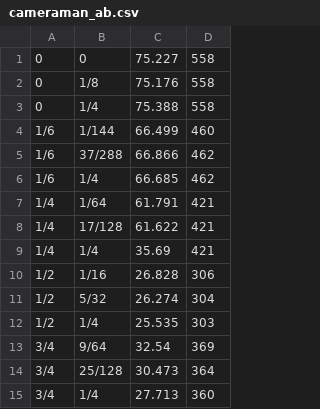
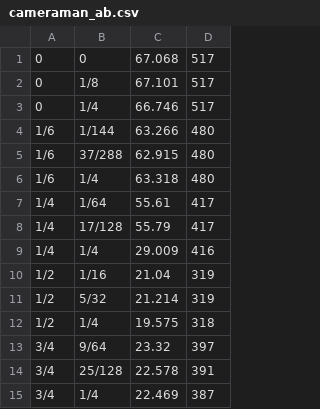
Before and after one commit to zalgo3/zfista, a CSV file: examples/data/cameraman_ab.csv, drawn as a sheet.

```diff
--- a/examples/data/cameraman_ab.csv
+++ b/examples/data/cameraman_ab.csv
@@ -1,15 +1,15 @@
-0 ,0,75.227,558
-0 ,1/8,75.176,558
-0 ,1/4,75.388,558
-1/6 ,1/144,66.499,460
-1/6 ,37/288,66.866,462
-1/6 ,1/4,66.685,462
-1/4 ,1/64,61.791,421
-1/4 ,17/128,61.622,421
-1/4 ,1/4,35.69,421
-1/2 ,1/16,26.828,306
-1/2 ,5/32,26.274,304
-1/2 ,1/4,25.535,303
-3/4 ,9/64,32.54,369
-3/4 ,25/128,30.473,364
-3/4 ,1/4,27.713,360
+0 ,0,67.068,517
+0 ,1/8,67.101,517
+0 ,1/4,66.746,517
+1/6 ,1/144,63.266,480
+1/6 ,37/288,62.915,480
+1/6 ,1/4,63.318,480
+1/4 ,1/64,55.61,417
+1/4 ,17/128,55.79,417
+1/4 ,1/4,29.009,416
+1/2 ,1/16,21.04,319
+1/2 ,5/32,21.214,319
+1/2 ,1/4,19.575,318
+3/4 ,9/64,23.32,397
+3/4 ,25/128,22.578,391
+3/4 ,1/4,22.469,387
```
Also changed, not shown: 22 other files.
